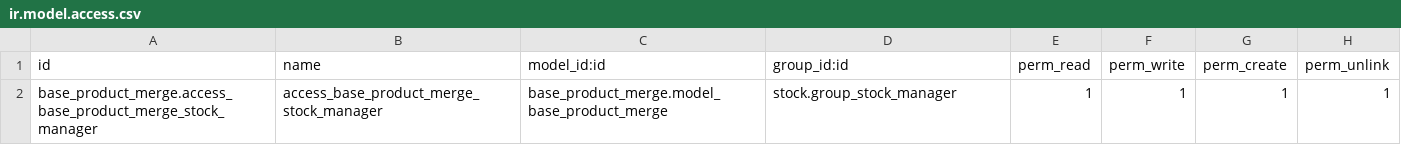
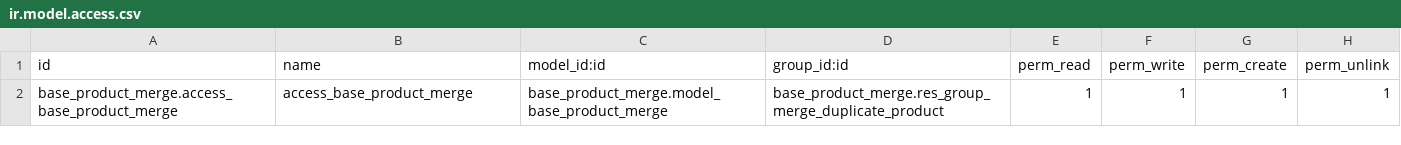
Before and after one commit to ErikLSantiago/Comercializadora-systore, a CSV file: base_product_merge/security/ir.model.access.csv, drawn as a sheet.

```diff
--- a/base_product_merge/security/ir.model.access.csv
+++ b/base_product_merge/security/ir.model.access.csv
@@ -1,2 +1,2 @@
 id,name,model_id:id,group_id:id,perm_read,perm_write,perm_create,perm_unlink
-base_product_merge.access_base_product_merge_stock_manager,access_base_product_merge_stock_manager,base_product_merge.model_base_product_merge,stock.group_stock_manager,1,1,1,1
+base_product_merge.access_base_product_merge,access_base_product_merge,base_product_merge.model_base_product_merge,base_product_merge.res_group_merge_duplicate_product,1,1,1,1
```
Also changed, not shown: 5 other files.
